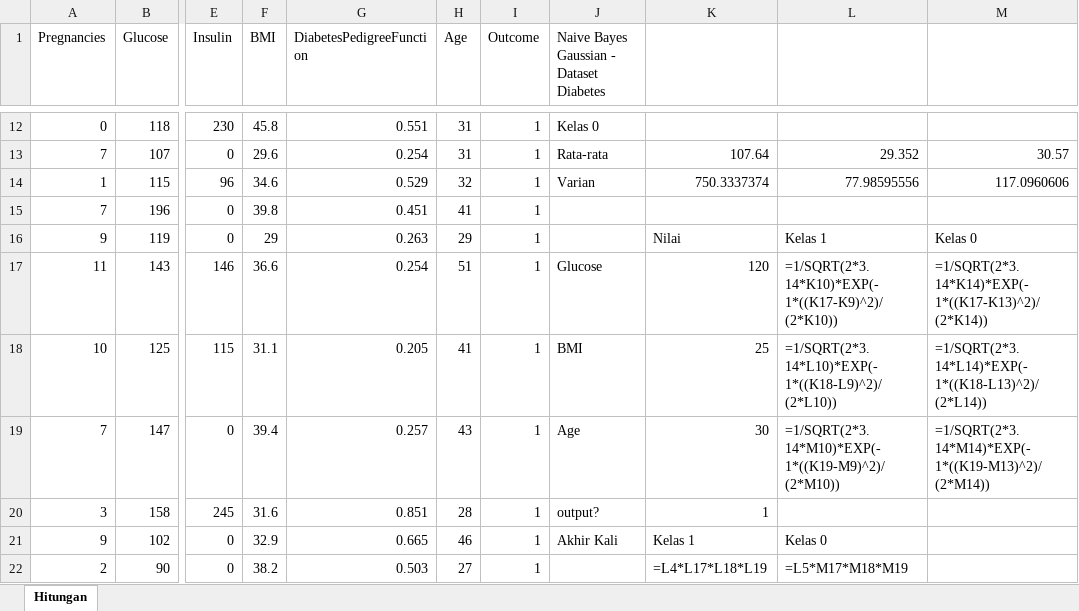
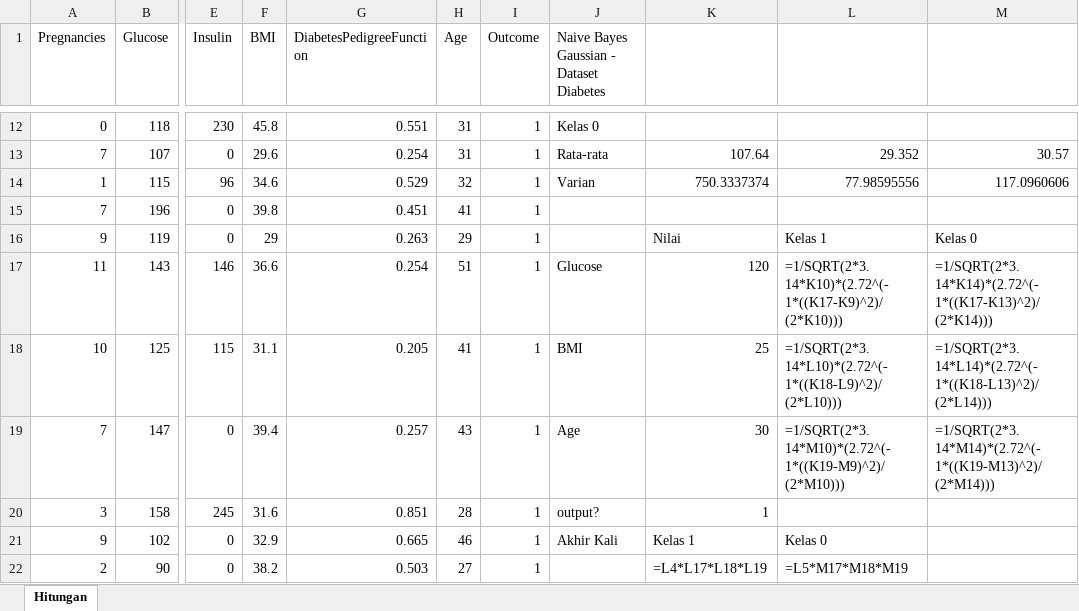
Before and after one commit to ryocuy/Sistem-Prediksi-Diabetes-Gaussian-Naive-Bayes-, an Excel workbook: Hitungan_UAS_Naive_Bayes.xlsx, sheet Hitungan, drawn as a sheet; only a part is shown, gaps mark what is left out; values as stored, in another font and other column widths than the file's, no borders; formulas without a stored value are shown as written; the diff names each change by its address in the sheet, - before the commit and + after, or states it on an @@ line.

Commit message:
Fix Excel generation to strictly use E=2.72

```diff
--- a/Hitungan_UAS_Naive_Bayes.xlsx (sheet Hitungan)
+++ b/Hitungan_UAS_Naive_Bayes.xlsx (sheet Hitungan)
-L17: =1/SQRT(2*3.14*K10)*EXP(-1*((K17-K9)^2)/(2*K10))
+L17: =1/SQRT(2*3.14*K10)*(2.72^(-1*((K17-K9)^2)/(2*K10)))
-M17: =1/SQRT(2*3.14*K14)*EXP(-1*((K17-K13)^2)/(2*K14))
+M17: =1/SQRT(2*3.14*K14)*(2.72^(-1*((K17-K13)^2)/(2*K14)))
-L18: =1/SQRT(2*3.14*L10)*EXP(-1*((K18-L9)^2)/(2*L10))
+L18: =1/SQRT(2*3.14*L10)*(2.72^(-1*((K18-L9)^2)/(2*L10)))
-M18: =1/SQRT(2*3.14*L14)*EXP(-1*((K18-L13)^2)/(2*L14))
+M18: =1/SQRT(2*3.14*L14)*(2.72^(-1*((K18-L13)^2)/(2*L14)))
-L19: =1/SQRT(2*3.14*M10)*EXP(-1*((K19-M9)^2)/(2*M10))
+L19: =1/SQRT(2*3.14*M10)*(2.72^(-1*((K19-M9)^2)/(2*M10)))
-M19: =1/SQRT(2*3.14*M14)*EXP(-1*((K19-M13)^2)/(2*M14))
+M19: =1/SQRT(2*3.14*M14)*(2.72^(-1*((K19-M13)^2)/(2*M14)))
```
